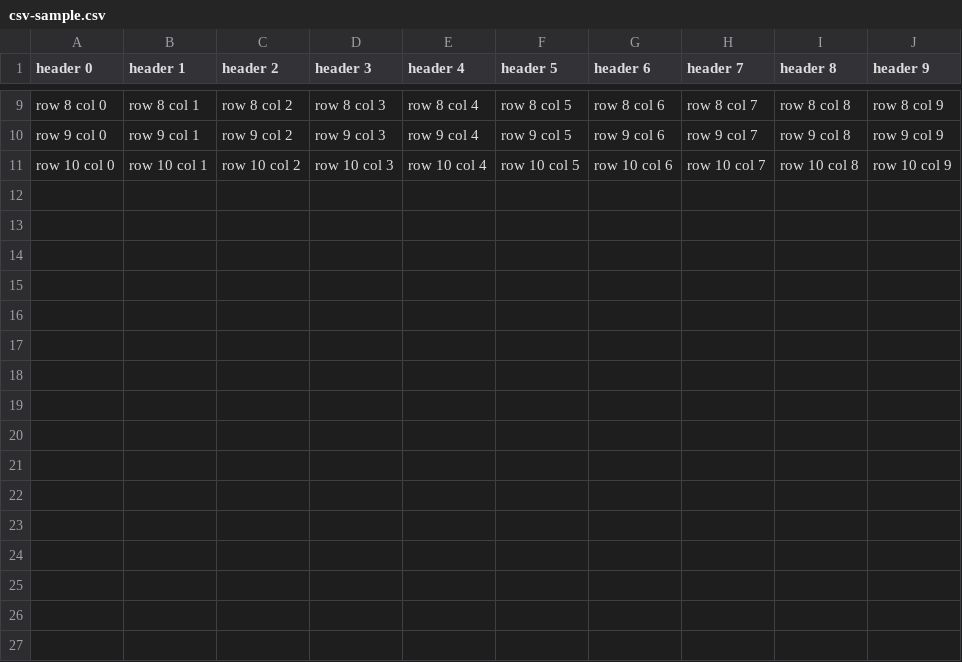
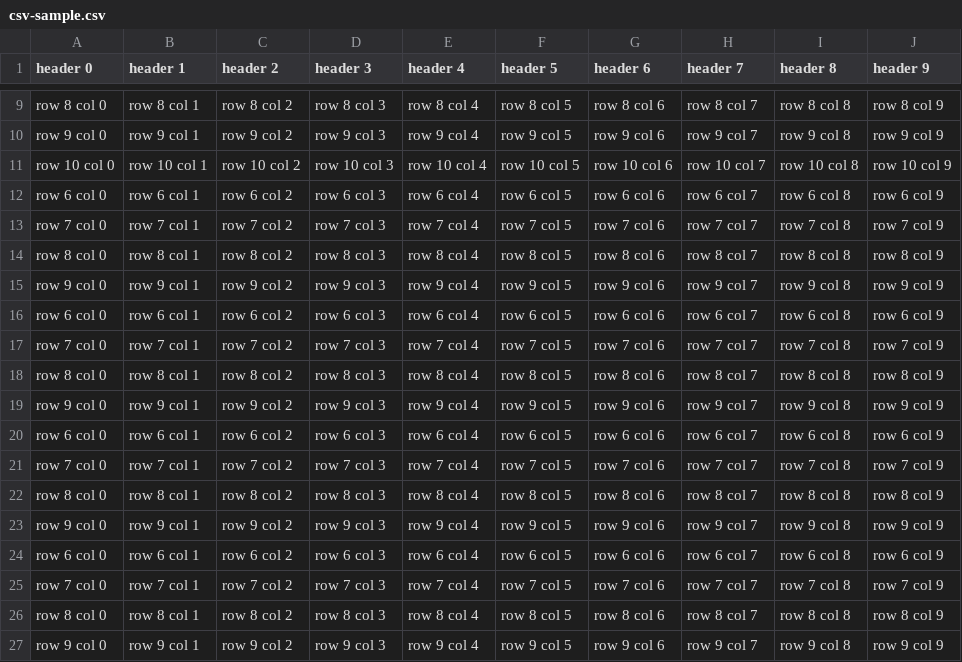
Before and after one commit to skipper2h/samples, a CSV file: csv-sample.csv, drawn as a sheet; only a part is shown, gaps mark what is left out.

Commit message:
Update csv-sample.csv

```diff
--- a/csv-sample.csv
+++ b/csv-sample.csv
@@ -11 +11,17 @@ row 9 col 0,row 9 col 1,row 9 col 2,row 9 col 3,row 9 col 4,row 9 col 5,row 9 co
 row 10 col 0,row 10 col 1,row 10 col 2,row 10 col 3,row 10 col 4,row 10 col 5,row 10 col 6,row 10 col 7,row 10 col 8,row 10 col 9
+row 6 col 0,row 6 col 1,row 6 col 2,row 6 col 3,row 6 col 4,row 6 col 5,row 6 col 6,row 6 col 7,row 6 col 8,row 6 col 9
+row 7 col 0,row 7 col 1,row 7 col 2,row 7 col 3,row 7 col 4,row 7 col 5,row 7 col 6,row 7 col 7,row 7 col 8,row 7 col 9
+row 8 col 0,row 8 col 1,row 8 col 2,row 8 col 3,row 8 col 4,row 8 col 5,row 8 col 6,row 8 col 7,row 8 col 8,row 8 col 9
+row 9 col 0,row 9 col 1,row 9 col 2,row 9 col 3,row 9 col 4,row 9 col 5,row 9 col 6,row 9 col 7,row 9 col 8,row 9 col 9
+row 6 col 0,row 6 col 1,row 6 col 2,row 6 col 3,row 6 col 4,row 6 col 5,row 6 col 6,row 6 col 7,row 6 col 8,row 6 col 9
+row 7 col 0,row 7 col 1,row 7 col 2,row 7 col 3,row 7 col 4,row 7 col 5,row 7 col 6,row 7 col 7,row 7 col 8,row 7 col 9
+row 8 col 0,row 8 col 1,row 8 col 2,row 8 col 3,row 8 col 4,row 8 col 5,row 8 col 6,row 8 col 7,row 8 col 8,row 8 col 9
+row 9 col 0,row 9 col 1,row 9 col 2,row 9 col 3,row 9 col 4,row 9 col 5,row 9 col 6,row 9 col 7,row 9 col 8,row 9 col 9
+row 6 col 0,row 6 col 1,row 6 col 2,row 6 col 3,row 6 col 4,row 6 col 5,row 6 col 6,row 6 col 7,row 6 col 8,row 6 col 9
+row 7 col 0,row 7 col 1,row 7 col 2,row 7 col 3,row 7 col 4,row 7 col 5,row 7 col 6,row 7 col 7,row 7 col 8,row 7 col 9
+row 8 col 0,row 8 col 1,row 8 col 2,row 8 col 3,row 8 col 4,row 8 col 5,row 8 col 6,row 8 col 7,row 8 col 8,row 8 col 9
+row 9 col 0,row 9 col 1,row 9 col 2,row 9 col 3,row 9 col 4,row 9 col 5,row 9 col 6,row 9 col 7,row 9 col 8,row 9 col 9
+row 6 col 0,row 6 col 1,row 6 col 2,row 6 col 3,row 6 col 4,row 6 col 5,row 6 col 6,row 6 col 7,row 6 col 8,row 6 col 9
+row 7 col 0,row 7 col 1,row 7 col 2,row 7 col 3,row 7 col 4,row 7 col 5,row 7 col 6,row 7 col 7,row 7 col 8,row 7 col 9
+row 8 col 0,row 8 col 1,row 8 col 2,row 8 col 3,row 8 col 4,row 8 col 5,row 8 col 6,row 8 col 7,row 8 col 8,row 8 col 9
+row 9 col 0,row 9 col 1,row 9 col 2,row 9 col 3,row 9 col 4,row 9 col 5,row 9 col 6,row 9 col 7,row 9 col 8,row 9 col 9
```
